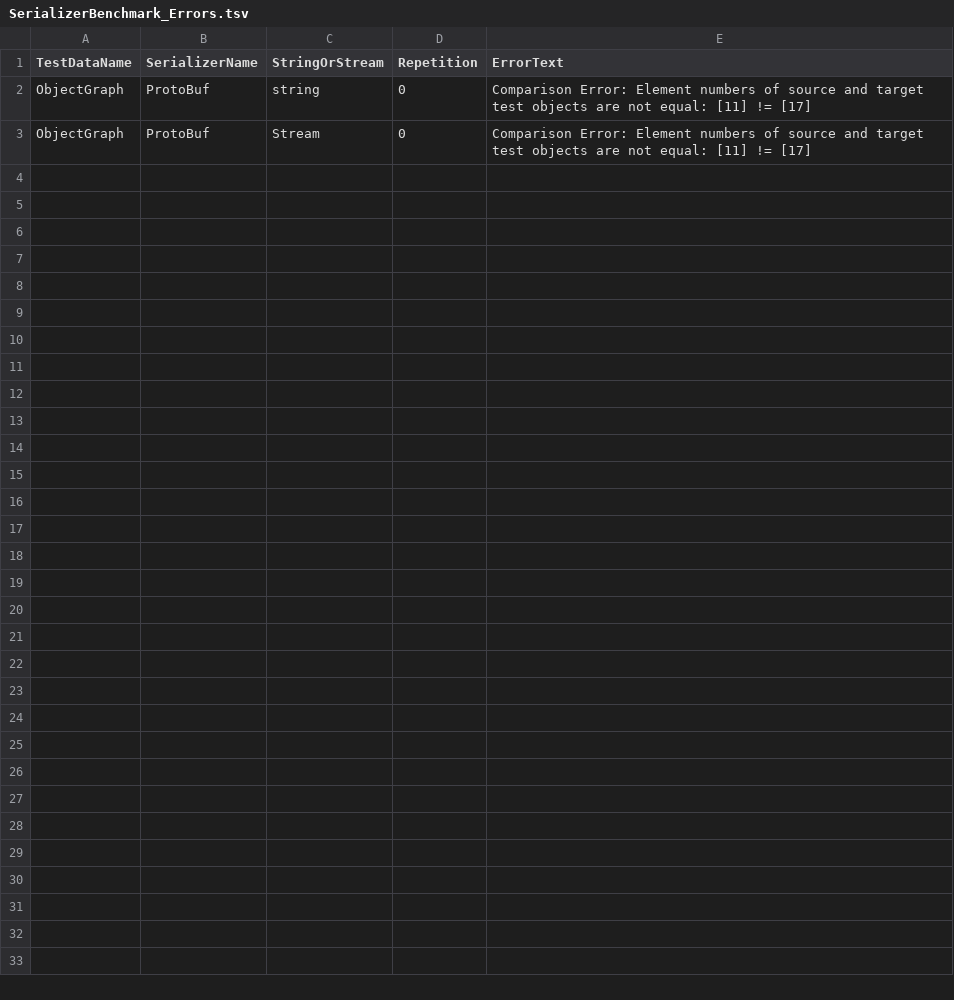
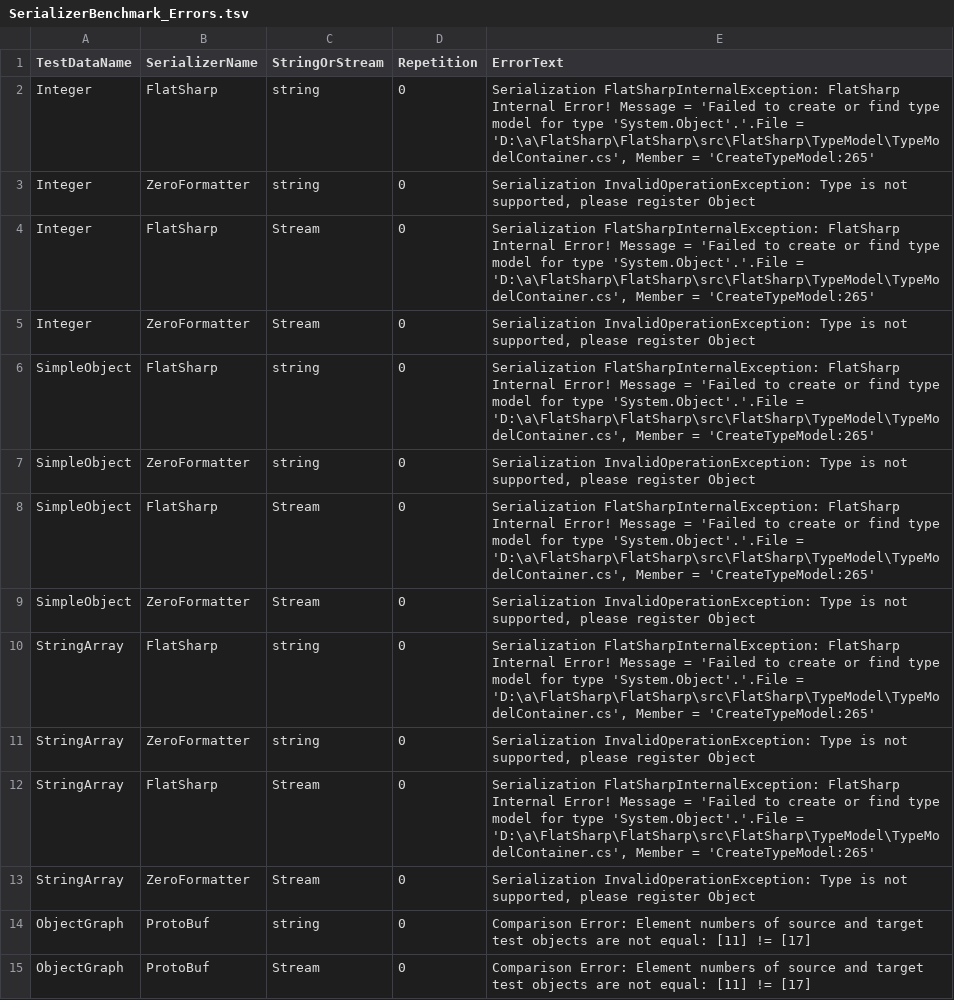
Before and after one commit to leo-gan/GLD.SerializerBenchmark, a TSV file: logs/SerializerBenchmark_Errors.tsv, drawn as a sheet; the diff names each change by its address in the sheet, - before the commit and + after, or states it on an @@ line.

```diff
--- a/logs/SerializerBenchmark_Errors.tsv
+++ b/logs/SerializerBenchmark_Errors.tsv
+row 2: Integer | FlatSharp | string | 0 | Serialization FlatSharpInternalException: FlatSharp Internal Error! Message = 'Failed to create or find type model for type 'System.Object'.'.File = 'D:\a\FlatSharp\FlatSharp\src\FlatSharp\TypeModel\TypeModelContainer.cs', Member = 'CreateTypeModel:265'
+row 3: Integer | ZeroFormatter | string | 0 | Serialization InvalidOperationException: Type is not supported, please register Object
+row 4: Integer | FlatSharp | Stream | 0 | Serialization FlatSharpInternalException: FlatSharp Internal Error! Message = 'Failed to create or find type model for type 'System.Object'.'.File = 'D:\a\FlatSharp\FlatSharp\src\FlatSharp\TypeModel\TypeModelContainer.cs', Member = 'CreateTypeModel:265'
+row 5: Integer | ZeroFormatter | Stream | 0 | Serialization InvalidOperationException: Type is not supported, please register Object
+row 6: SimpleObject | FlatSharp | string | 0 | Serialization FlatSharpInternalException: FlatSharp Internal Error! Message = 'Failed to create or find type model for type 'System.Object'.'.File = 'D:\a\FlatSharp\FlatSharp\src\FlatSharp\TypeModel\TypeModelContainer.cs', Member = 'CreateTypeModel:265'
+row 7: SimpleObject | ZeroFormatter | string | 0 | Serialization InvalidOperationException: Type is not supported, please register Object
+row 8: SimpleObject | FlatSharp | Stream | 0 | Serialization FlatSharpInternalException: FlatSharp Internal Error! Message = 'Failed to create or find type model for type 'System.Object'.'.File = 'D:\a\FlatSharp\FlatSharp\src\FlatSharp\TypeModel\TypeModelContainer.cs', Member = 'CreateTypeModel:265'
+row 9: SimpleObject | ZeroFormatter | Stream | 0 | Serialization InvalidOperationException: Type is not supported, please register Object
+row 10: StringArray | FlatSharp | string | 0 | Serialization FlatSharpInternalException: FlatSharp Internal Error! Message = 'Failed to create or find type model for type 'System.Object'.'.File = 'D:\a\FlatSharp\FlatSharp\src\FlatSharp\TypeModel\TypeModelContainer.cs', Member = 'CreateTypeModel:265'
+row 11: StringArray | ZeroFormatter | string | 0 | Serialization InvalidOperationException: Type is not supported, please register Object
+row 12: StringArray | FlatSharp | Stream | 0 | Serialization FlatSharpInternalException: FlatSharp Internal Error! Message = 'Failed to create or find type model for type 'System.Object'.'.File = 'D:\a\FlatSharp\FlatSharp\src\FlatSharp\TypeModel\TypeModelContainer.cs', Member = 'CreateTypeModel:265'
+row 13: StringArray | ZeroFormatter | Stream | 0 | Serialization InvalidOperationException: Type is not supported, please register Object
```
Also changed, not shown: 15 other files.
